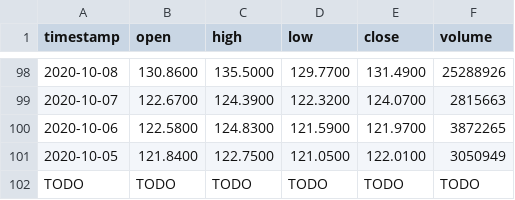
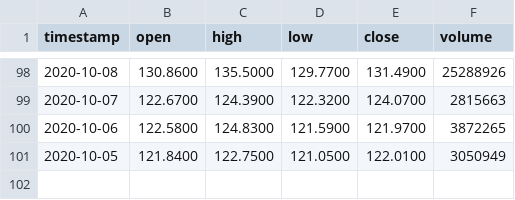
Before and after one commit to aredfern15/robo-advisor-1, a CSV file: data/prices.csv, drawn as a sheet; only a part is shown, gaps mark what is left out; the diff names each change by its address in the sheet, - before the commit and + after, or states it on an @@ line.

```diff
--- a/data/prices.csv
+++ b/data/prices.csv
-row 102: TODO | TODO | TODO | TODO | TODO | TODO
```
Also changed, not shown: 2 other files.
